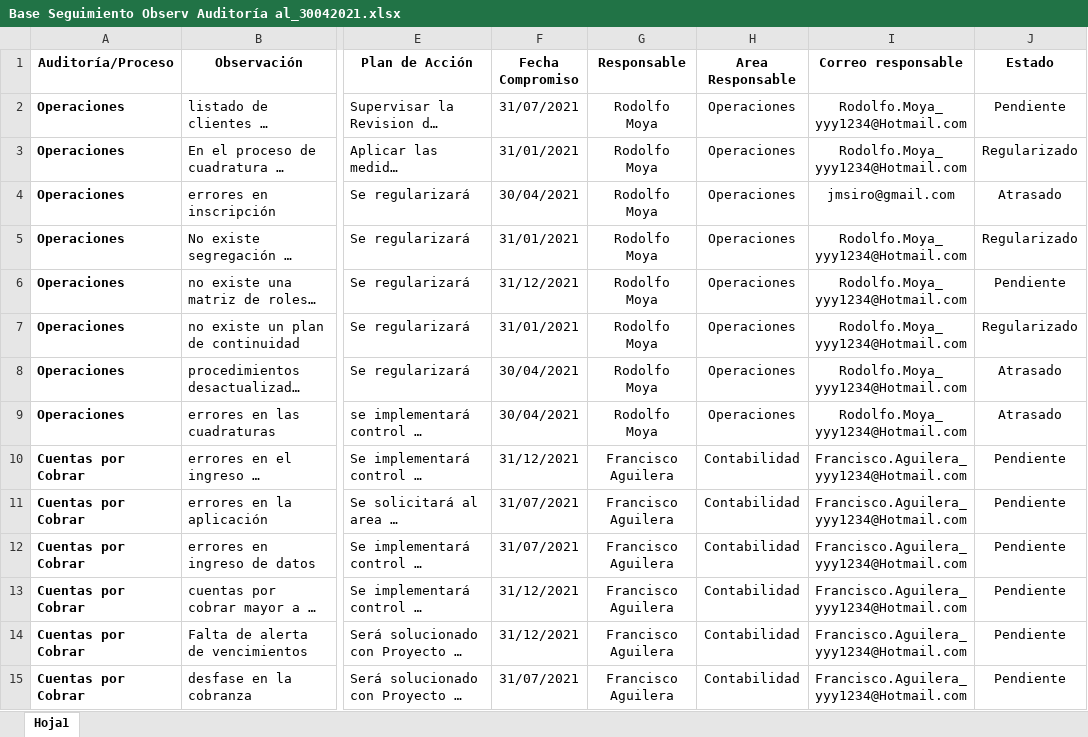
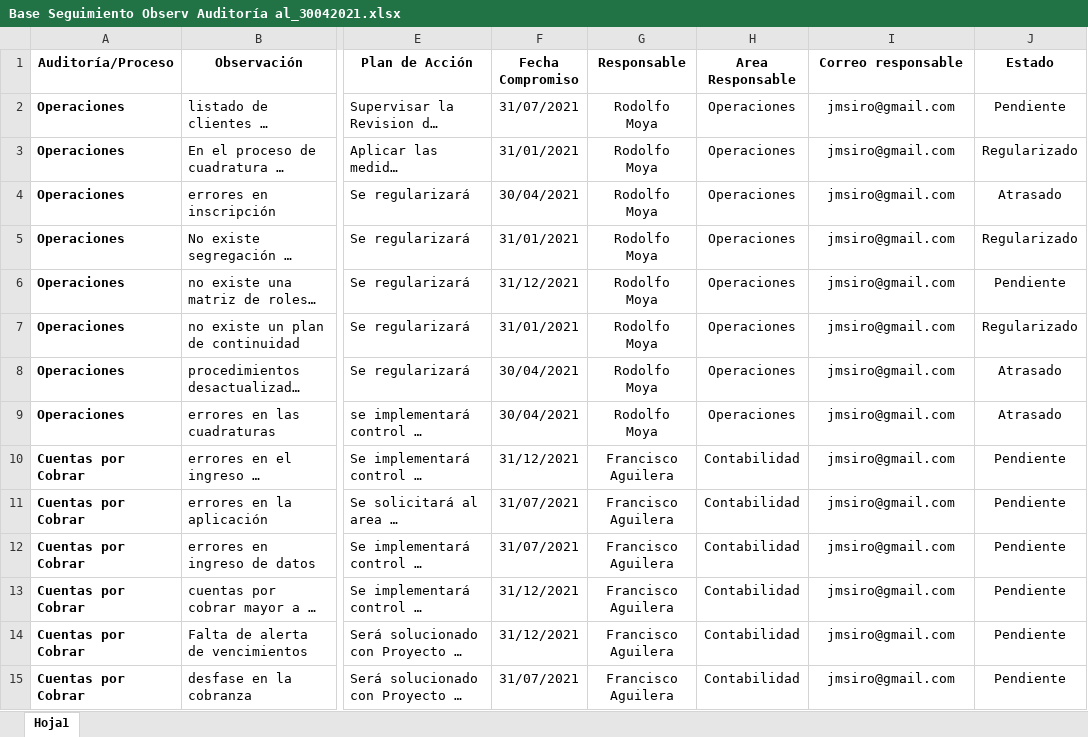
Before and after one commit to jmsiro/Test-RB, an Excel workbook: Base/Base Seguimiento Observ Auditoría al_30042021.xlsx, sheet Hoja1, drawn as a sheet; only a part is shown, gaps mark what is left out; long unchanged cells end in …; values as stored, in another font and other column widths than the file's, no borders; charts and pictures not drawn; the diff covers the shown part only; the diff names each change by its address in the sheet, - before the commit and + after, or states it on an @@ line.

```diff
--- a/Base/Base Seguimiento Observ Auditoría al_30042021.xlsx (sheet Hoja1)
+++ b/Base/Base Seguimiento Observ Auditoría al_30042021.xlsx (sheet Hoja1)
-I2:I3 (Correo responsable): Rodolfo.Moya_yyy1234@Hotmail.com
+I2:I3 (Correo responsable): jmsiro@gmail.com
-I5:I9 (Correo responsable): Rodolfo.Moya_yyy1234@Hotmail.com
+I5:I9 (Correo responsable): jmsiro@gmail.com
-I10:I15 (Correo responsable): Francisco.Aguilera_yyy1234@Hotmail.com
+I10:I15 (Correo responsable): jmsiro@gmail.com
```
Also changed, not shown: 30 edited cells elsewhere in this sheet, 14 other files.
